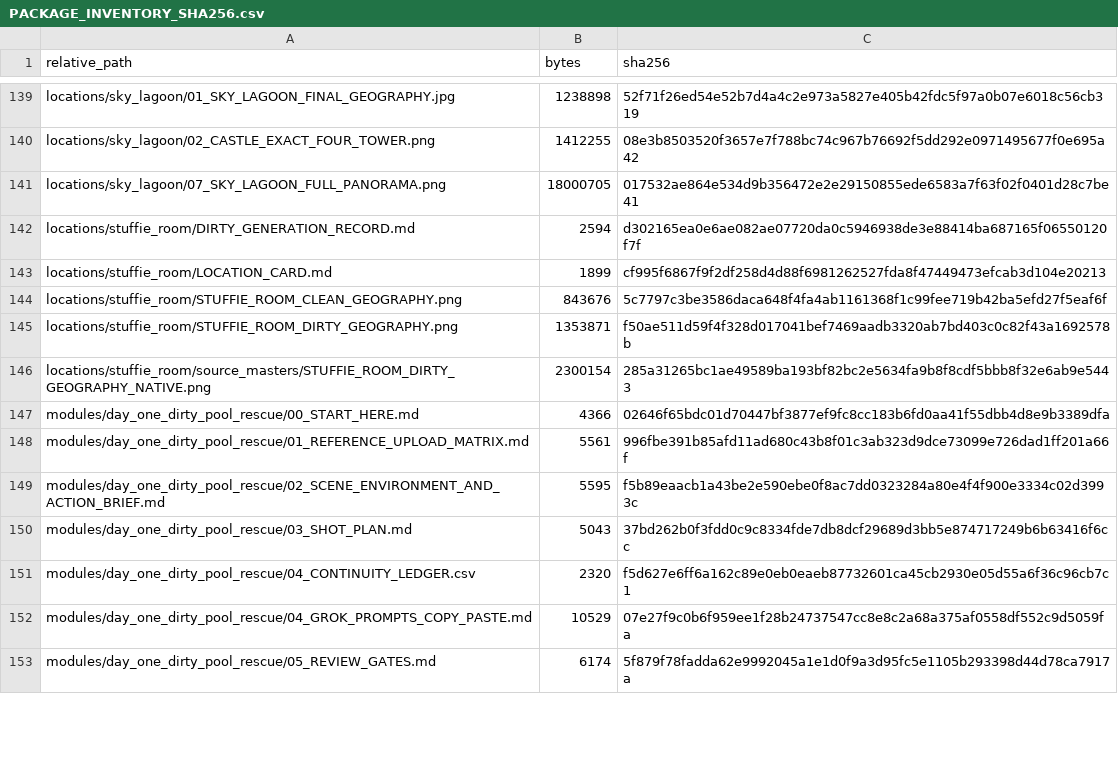
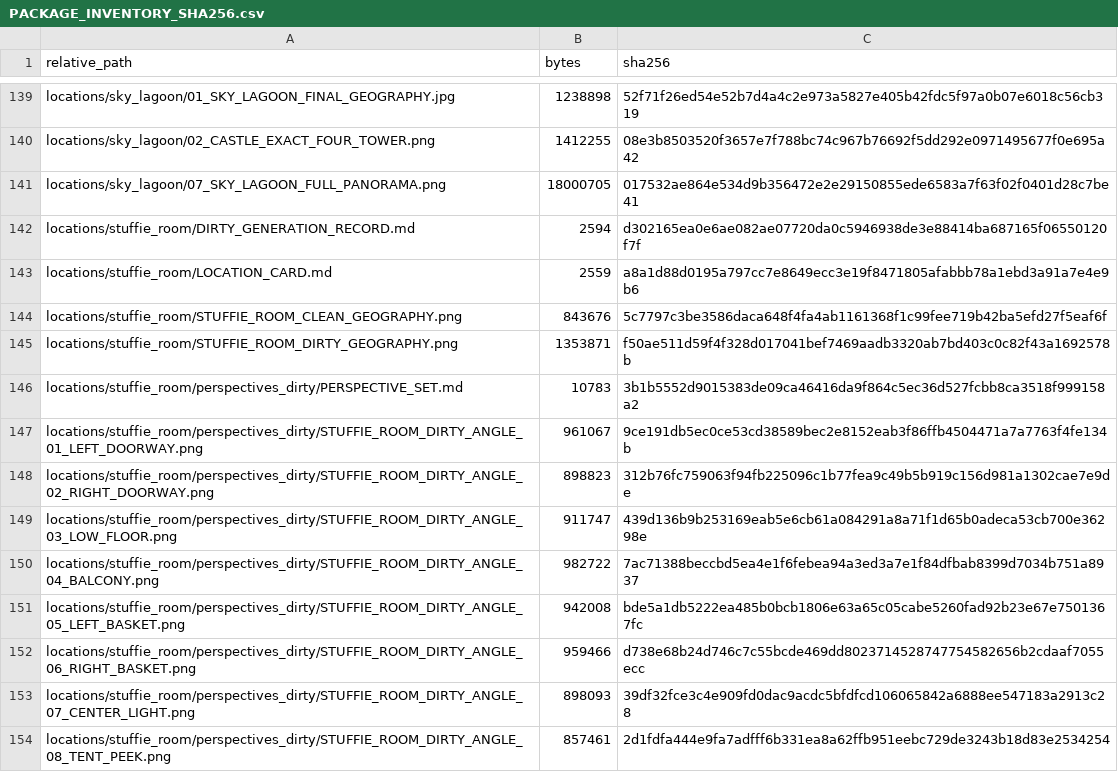
Before and after one commit to Ebonyks/mermaid-roshan-reef, a CSV file: docs/grok_animation_series_project/PACKAGE_INVENTORY_SHA256.csv, drawn as a sheet; only a part is shown, gaps mark what is left out; the shorter side is filled out with more unchanged rows; the diff covers the shown part only.

Commit message:
docs: add stuffie room perspective set

```diff
--- a/docs/grok_animation_series_project/PACKAGE_INVENTORY_SHA256.csv
+++ b/docs/grok_animation_series_project/PACKAGE_INVENTORY_SHA256.csv
@@ -142,4 +142,13 @@
 "locations/stuffie_room/DIRTY_GENERATION_RECORD.md","2594","d302165ea0e6ae082ae07720da0c5946938de3e88414ba687165f06550120f7f"
-"locations/stuffie_room/LOCATION_CARD.md","1899","cf995f6867f9f2df258d4d88f6981262527fda8f47449473efcab3d104e20213"
+"locations/stuffie_room/LOCATION_CARD.md","2559","a8a1d88d0195a797cc7e8649ecc3e19f8471805afabbb78a1ebd3a91a7e4e9b6"
 "locations/stuffie_room/STUFFIE_ROOM_CLEAN_GEOGRAPHY.png","843676","5c7797c3be3586daca648f4fa4ab1161368f1c99fee719b42ba5efd27f5eaf6f"
 "locations/stuffie_room/STUFFIE_ROOM_DIRTY_GEOGRAPHY.png","1353871","f50ae511d59f4f328d017041bef7469aadb3320ab7bd403c0c82f43a1692578b"
+"locations/stuffie_room/perspectives_dirty/PERSPECTIVE_SET.md","10783","3b1b5552d9015383de09ca46416da9f864c5ec36d527fcbb8ca3518f999158a2"
+"locations/stuffie_room/perspectives_dirty/STUFFIE_ROOM_DIRTY_ANGLE_01_LEFT_DOORWAY.png","961067","9ce191db5ec0ce53cd38589bec2e8152eab3f86ffb4504471a7a7763f4fe134b"
+"locations/stuffie_room/perspectives_dirty/STUFFIE_ROOM_DIRTY_ANGLE_02_RIGHT_DOORWAY.png","898823","312b76fc759063f94fb225096c1b77fea9c49b5b919c156d981a1302cae7e9de"
+"locations/stuffie_room/perspectives_dirty/STUFFIE_ROOM_DIRTY_ANGLE_03_LOW_FLOOR.png","911747","439d136b9b253169eab5e6cb61a084291a8a71f1d65b0adeca53cb700e36298e"
+"locations/stuffie_room/perspectives_dirty/STUFFIE_ROOM_DIRTY_ANGLE_04_BALCONY.png","982722","7ac71388beccbd5ea4e1f6febea94a3ed3a7e1f84dfbab8399d7034b751a8937"
+"locations/stuffie_room/perspectives_dirty/STUFFIE_ROOM_DIRTY_ANGLE_05_LEFT_BASKET.png","942008","bde5a1db5222ea485b0bcb1806e63a65c05cabe5260fad92b23e67e7501367fc"
+"locations/stuffie_room/perspectives_dirty/STUFFIE_ROOM_DIRTY_ANGLE_06_RIGHT_BASKET.png","959466","d738e68b24d746c7c55bcde469dd8023714528747754582656b2cdaaf7055ecc"
+"locations/stuffie_room/perspectives_dirty/STUFFIE_ROOM_DIRTY_ANGLE_07_CENTER_LIGHT.png","898093","39df32fce3c4e909fd0dac9acdc5bfdfcd106065842a6888ee547183a2913c28"
+"locations/stuffie_room/perspectives_dirty/STUFFIE_ROOM_DIRTY_ANGLE_08_TENT_PEEK.png","857461","2d1fdfa444e9fa7adfff6b331ea8a62ffb951eebc729de3243b18d83e2534254"
```
Also changed, not shown: 13 added rows and 8 edited cells elsewhere in this file, 28 other files.
